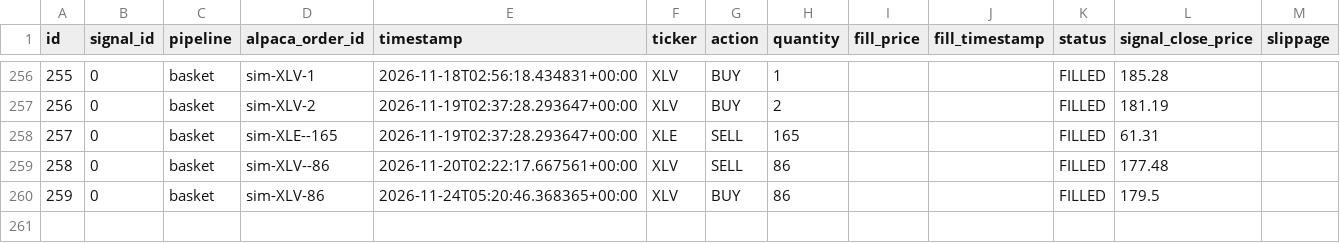
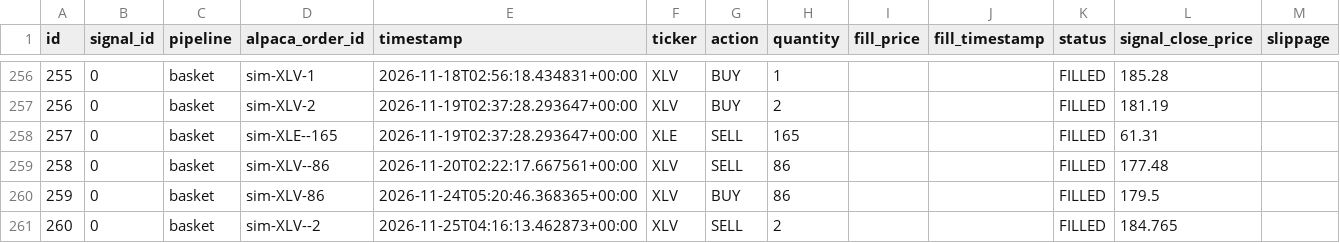
Before and after one commit to dads2busy/SchroederTrader, a CSV file: data/orders.csv, drawn as a sheet; only a part is shown, gaps mark what is left out.

```diff
--- a/data/orders.csv
+++ b/data/orders.csv
@@ -260 +260,2 @@ id,signal_id,pipeline,alpaca_order_id,timestamp,ticker,action,quantity,fill_pric
 259,0,basket,sim-XLV-86,2026-11-24T05:20:46.368365+00:00,XLV,BUY,86,,,FILLED,179.5,
+260,0,basket,sim-XLV--2,2026-11-25T04:16:13.462873+00:00,XLV,SELL,2,,,FILLED,184.765,
```
Also changed, not shown: data/portfolio.csv, data/shadow_signals.csv.
